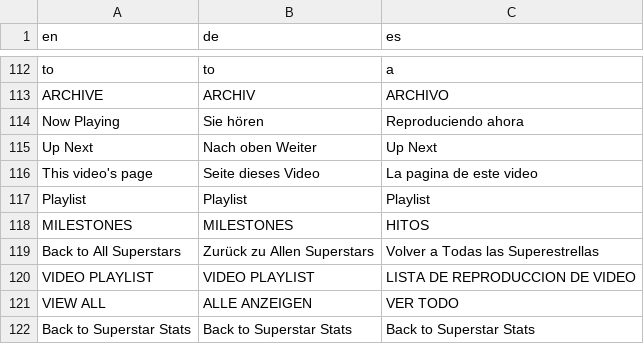
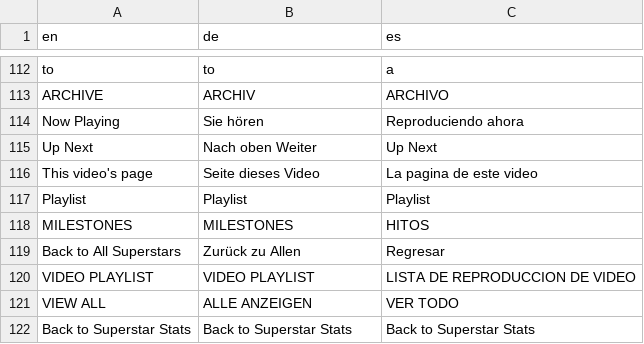
Before and after one commit to jasonLwwe/conf-files, a CSV file: Global/jason_strings.csv, drawn as a sheet; only a part is shown, gaps mark what is left out.

Commit message:
Updated string overrides

```diff
--- a/Global/jason_strings.csv
+++ b/Global/jason_strings.csv
@@ -118,3 +118,3 @@ Playlist,Playlist,Playlist
 MILESTONES,MILESTONES,HITOS
-"Back to All Superstars","Zurück zu Allen Superstars","Volver a Todas las Superestrellas"
+"Back to All Superstars","Zurück zu Allen","Regresar"
 "VIDEO PLAYLIST","VIDEO PLAYLIST","LISTA DE REPRODUCCION DE VIDEO"
```
